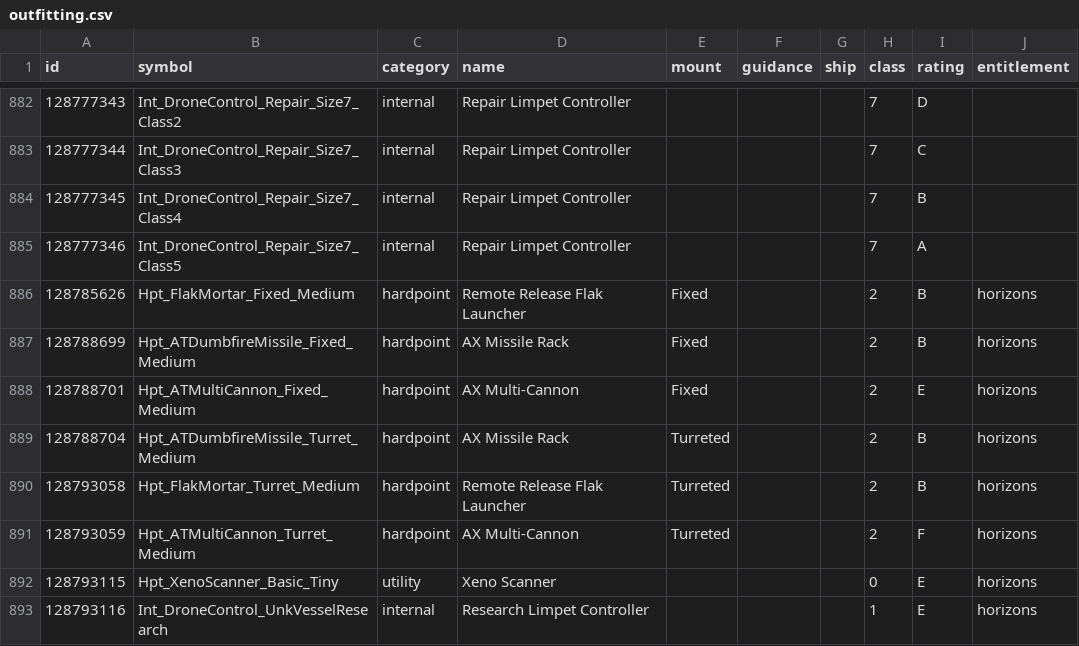
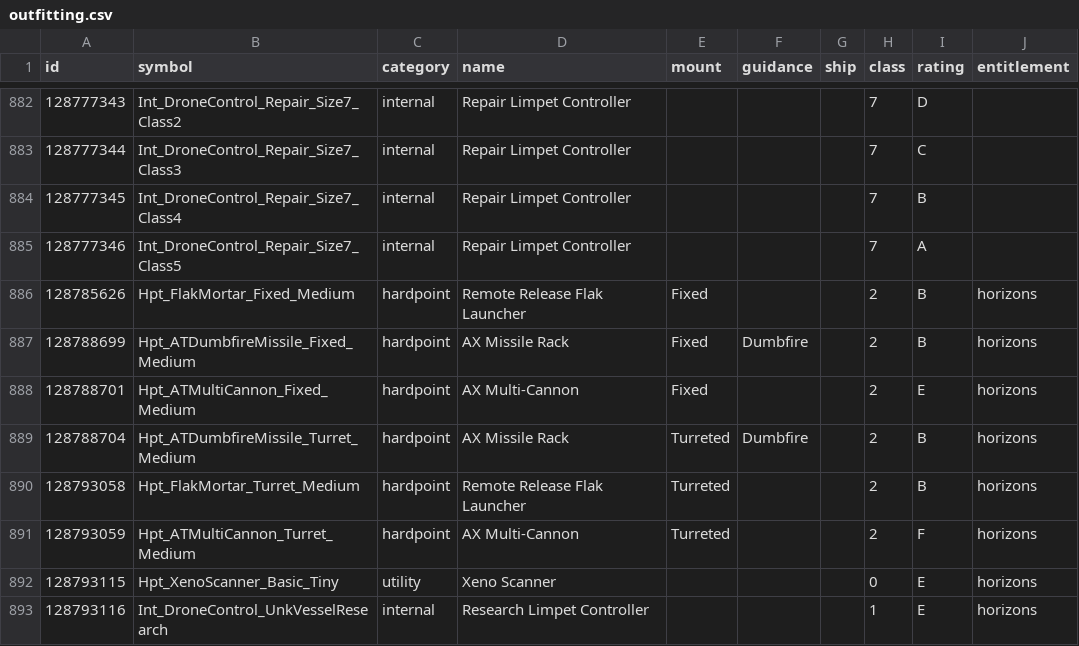
Before and after one commit to EDCD/FDevIDs, a CSV file: outfitting.csv, drawn as a sheet; only a part is shown, gaps mark what is left out.

Commit message:
Add guidance to AX Missile Racks

```diff
--- a/outfitting.csv
+++ b/outfitting.csv
@@ -886,5 +886,5 @@ id,symbol,category,name,mount,guidance,ship,class,rating,entitlement
 128785626,Hpt_FlakMortar_Fixed_Medium,hardpoint,Remote Release Flak Launcher,Fixed,,,2,B,horizons
-128788699,Hpt_ATDumbfireMissile_Fixed_Medium,hardpoint,AX Missile Rack,Fixed,,,2,B,horizons
+128788699,Hpt_ATDumbfireMissile_Fixed_Medium,hardpoint,AX Missile Rack,Fixed,Dumbfire,,2,B,horizons
 128788701,Hpt_ATMultiCannon_Fixed_Medium,hardpoint,AX Multi-Cannon,Fixed,,,2,E,horizons
-128788704,Hpt_ATDumbfireMissile_Turret_Medium,hardpoint,AX Missile Rack,Turreted,,,2,B,horizons
+128788704,Hpt_ATDumbfireMissile_Turret_Medium,hardpoint,AX Missile Rack,Turreted,Dumbfire,,2,B,horizons
 128793058,Hpt_FlakMortar_Turret_Medium,hardpoint,Remote Release Flak Launcher,Turreted,,,2,B,horizons
```
